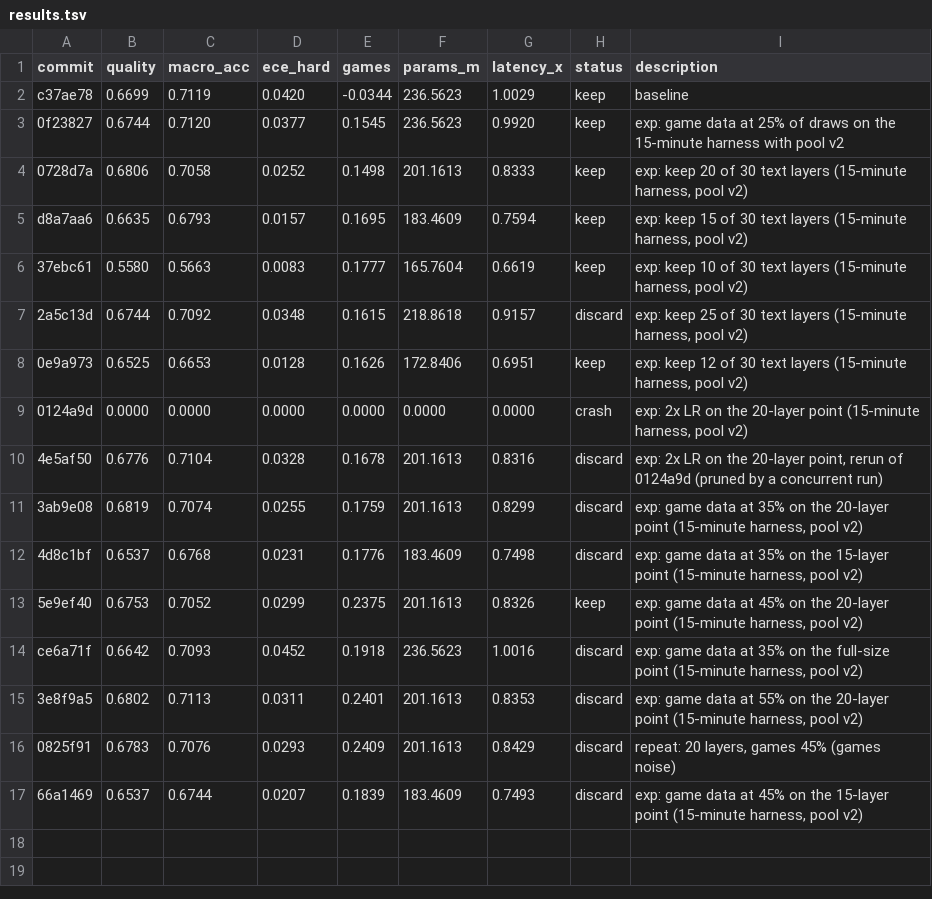
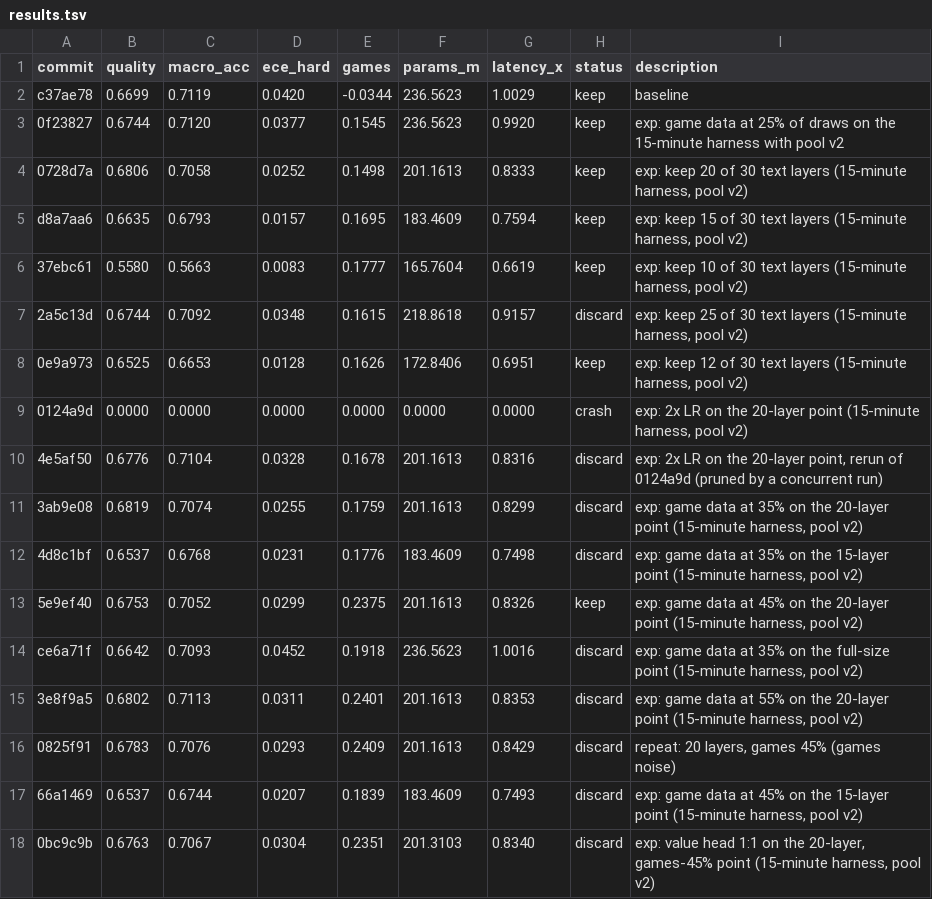
Before and after one commit to r33drichards/laya-vision, a TSV file: autoresearch/runs/sep23-v2/results.tsv, drawn as a sheet.

```diff
--- a/autoresearch/runs/sep23-v2/results.tsv
+++ b/autoresearch/runs/sep23-v2/results.tsv
@@ -17 +17,2 @@ ce6a71f	0.6642	0.7093	0.0452	0.1918	236.5623	1.0016	discard	exp: game data at 35
 66a1469	0.6537	0.6744	0.0207	0.1839	183.4609	0.7493	discard	exp: game data at 45% on the 15-layer point (15-minute harness, pool v2)
+0bc9c9b	0.6763	0.7067	0.0304	0.2351	201.3103	0.8340	discard	exp: value head 1:1 on the 20-layer, games-45% point (15-minute harness, pool v2)
```
Also changed, not shown: 1 other file.
